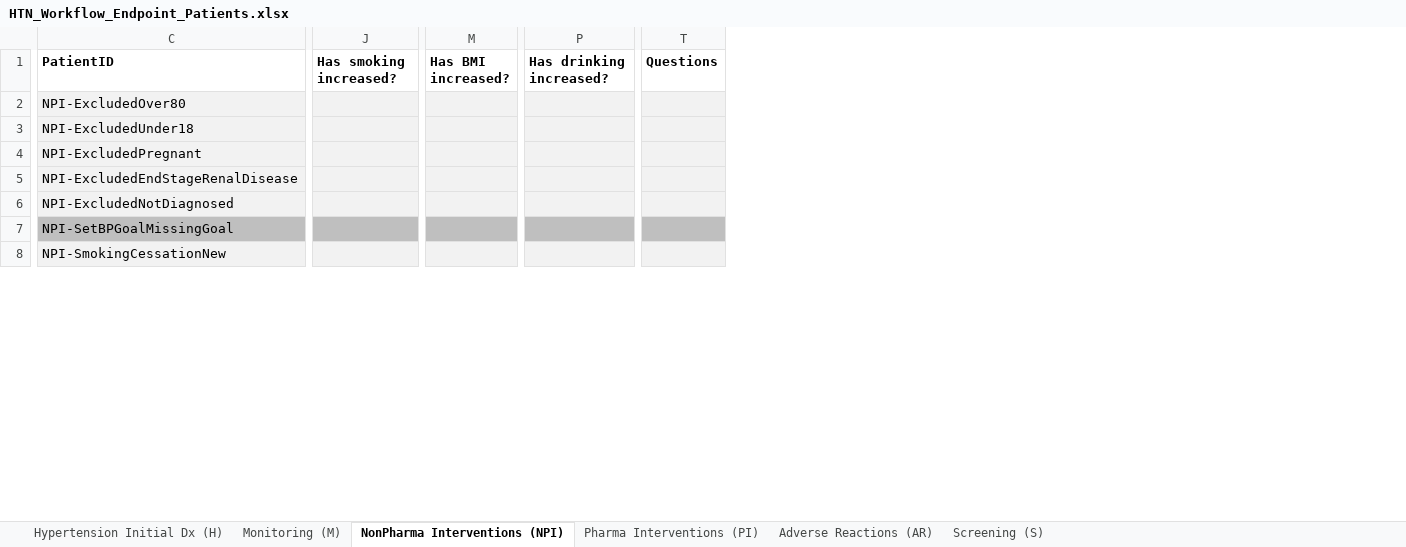
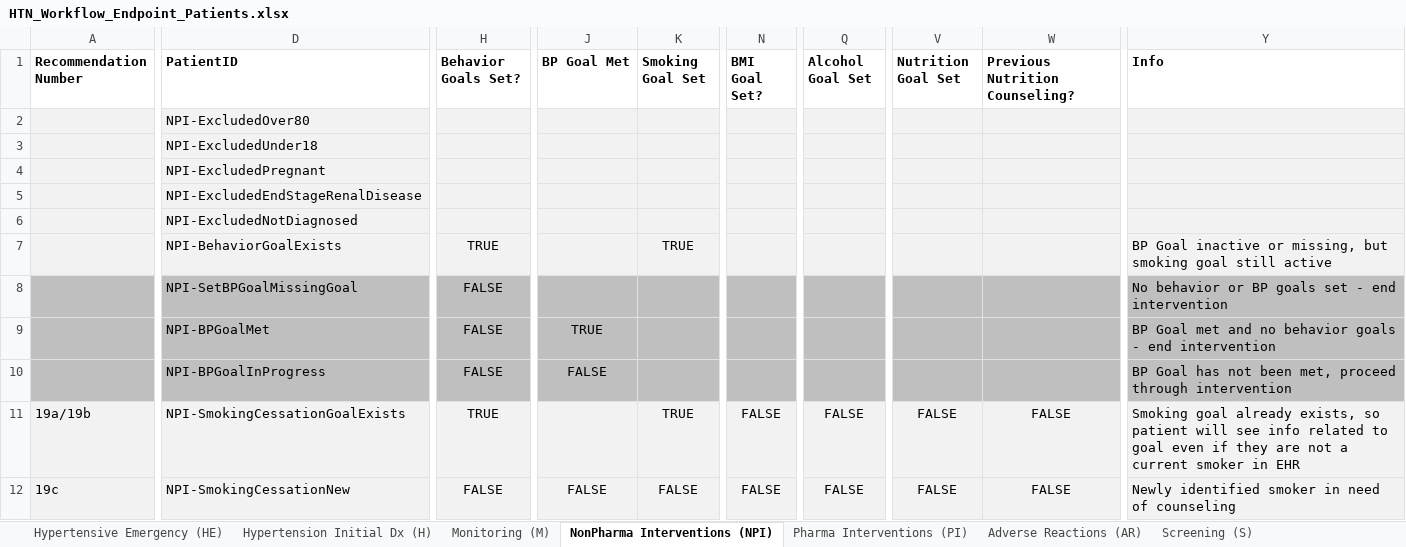
Before and after one commit to OHSUCMP/htnu18ig, an Excel workbook: specification/HTN_Workflow_Endpoint_Patients.xlsx, sheet NonPharma Interventions (NPI), drawn as a sheet; only a part is shown, gaps mark what is left out; values as stored, in another font and other column widths than the file's, no borders; removed rows and columns are numbered as before the commit, all else as after; rows hold the shown columns only; the diff covers the shown part only; the diff names each change by its address in the sheet, - before the commit and + after, or states it on an @@ line.

```diff
--- a/specification/HTN_Workflow_Endpoint_Patients.xlsx (sheet NonPharma Interventions (NPI))
+++ b/specification/HTN_Workflow_Endpoint_Patients.xlsx (sheet NonPharma Interventions (NPI))
+sheet tab: Hypertensive Emergency (HE)
+column A (Recommendation Number), row 12: 19c
+column H (Behavior Goals Set?), row 8: FALSE; row 12: FALSE
+column J (BP Goal Met), row 12: FALSE
+column K (Smoking Goal Set), row 12: FALSE
-column J (Has smoking increased?), empty
+column N (BMI Goal Set?), row 12: FALSE
-column M (Has BMI increased?), empty
+column Q (Alcohol Goal Set), row 12: FALSE
-column P (Has drinking increased?), empty
+column V (Nutrition Goal Set), row 12: FALSE
+column W (Previous Nutrition Counseling?), row 12: FALSE
-column T (Questions), empty
+column Y (Info), row 8: No behavior or BP goals set - end intervention; row 12: Newly identified smoker in need of counseling
+row 7:  | NPI-BehaviorGoalExists | TRUE |  | TRUE |  |  |  |  | BP Goal inactive or missing, but smoking goal still active
+row 9:  | NPI-BPGoalMet | FALSE | TRUE |  |  |  |  |  | BP Goal met and no behavior goals - end intervention
+row 10:  | NPI-BPGoalInProgress | FALSE | FALSE |  |  |  |  |  | BP Goal has not been met, proceed through intervention
+row 11: 19a/19b | NPI-SmokingCessationGoalExists | TRUE |  | TRUE | FALSE | FALSE | FALSE | FALSE | Smoking goal already exists, so patient will see info related to goal even if they are not a current smoker in EHR
```
Also changed, not shown: 14 added rows, 4 removed rows and 22 edited cells elsewhere in this sheet, sheet Hypertension Initial Dx (H), sheet Monitoring (M), 47 other files.
